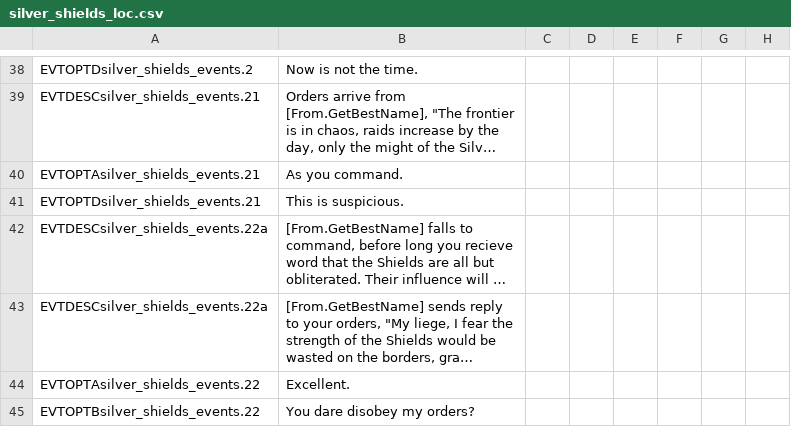
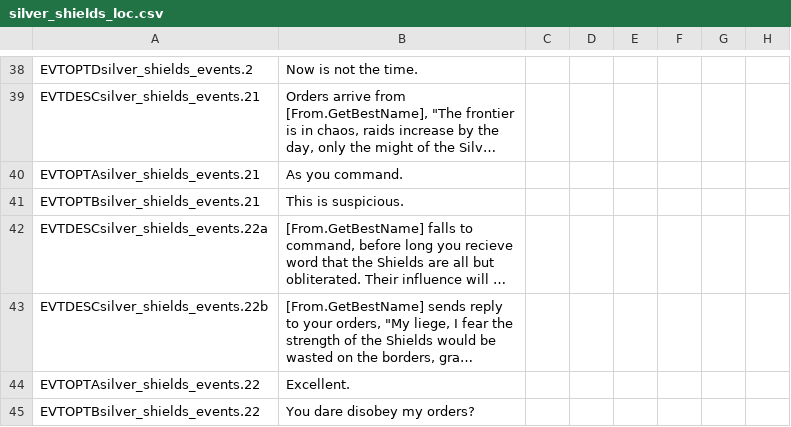
Before and after one commit to tannerflick4/Diadochi-Kings-Revival, a CSV file: Sin DK Work/localisation/silver_shields_loc.csv, drawn as a sheet; only a part is shown, gaps mark what is left out; long unchanged cells end in …; the diff names each change by its address in the sheet, - before the commit and + after, or states it on an @@ line.

Commit message:
Fix Loc names

```diff
--- a/Sin DK Work/localisation/silver_shields_loc.csv
+++ b/Sin DK Work/localisation/silver_shields_loc.csv
-A41: EVTOPTDsilver_shields_events.21
+A41: EVTOPTBsilver_shields_events.21
-A43: EVTDESCsilver_shields_events.22a
+A43: EVTDESCsilver_shields_events.22b
```
